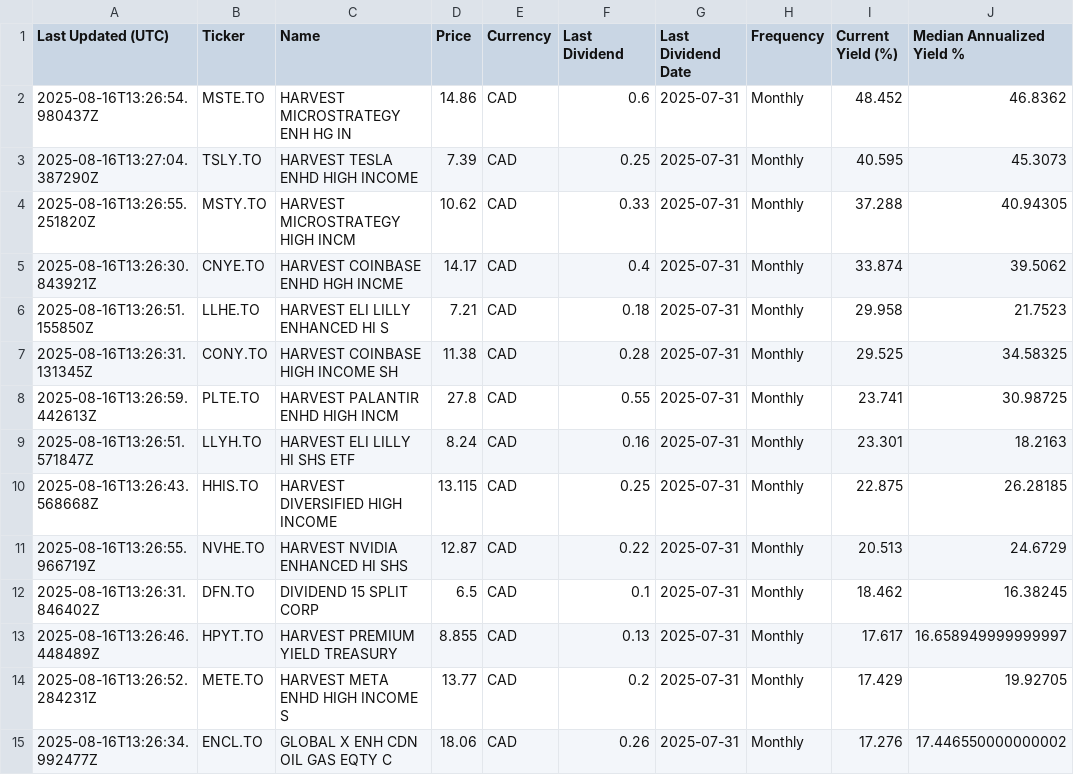
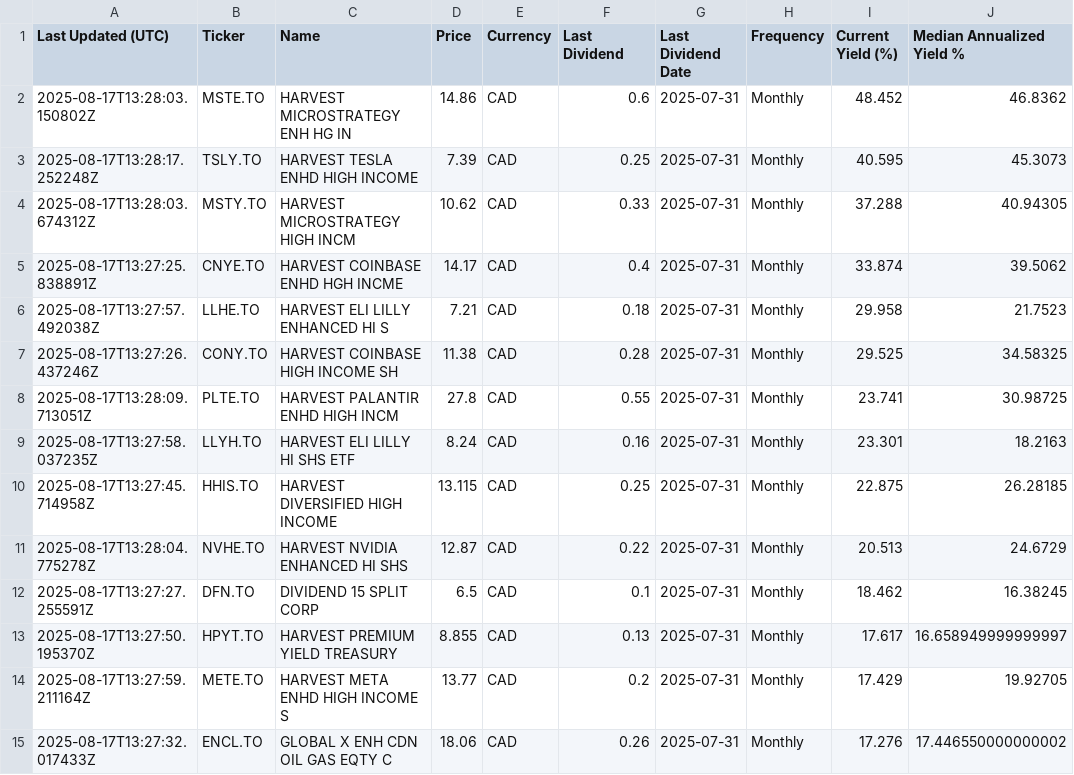
Before and after one commit to willynilly91/Dividend-Data, a CSV file: current_etf_yields_canada.csv, drawn as a sheet; only a part is shown; the diff covers the shown part only; the diff names each change by its address in the sheet, - before the commit and + after, or states it on an @@ line.

```diff
--- a/current_etf_yields_canada.csv
+++ b/current_etf_yields_canada.csv
-A2 (Last Updated (UTC)): 2025-08-16T13:26:54.980437Z
+A2 (Last Updated (UTC)): 2025-08-17T13:28:03.150802Z
-A3 (Last Updated (UTC)): 2025-08-16T13:27:04.387290Z
+A3 (Last Updated (UTC)): 2025-08-17T13:28:17.252248Z
-A4 (Last Updated (UTC)): 2025-08-16T13:26:55.251820Z
+A4 (Last Updated (UTC)): 2025-08-17T13:28:03.674312Z
-A5 (Last Updated (UTC)): 2025-08-16T13:26:30.843921Z
+A5 (Last Updated (UTC)): 2025-08-17T13:27:25.838891Z
-A6 (Last Updated (UTC)): 2025-08-16T13:26:51.155850Z
+A6 (Last Updated (UTC)): 2025-08-17T13:27:57.492038Z
-A7 (Last Updated (UTC)): 2025-08-16T13:26:31.131345Z
+A7 (Last Updated (UTC)): 2025-08-17T13:27:26.437246Z
-A8 (Last Updated (UTC)): 2025-08-16T13:26:59.442613Z
+A8 (Last Updated (UTC)): 2025-08-17T13:28:09.713051Z
-A9 (Last Updated (UTC)): 2025-08-16T13:26:51.571847Z
+A9 (Last Updated (UTC)): 2025-08-17T13:27:58.037235Z
-A10 (Last Updated (UTC)): 2025-08-16T13:26:43.568668Z
+A10 (Last Updated (UTC)): 2025-08-17T13:27:45.714958Z
-A11 (Last Updated (UTC)): 2025-08-16T13:26:55.966719Z
+A11 (Last Updated (UTC)): 2025-08-17T13:28:04.775278Z
-A12 (Last Updated (UTC)): 2025-08-16T13:26:31.846402Z
+A12 (Last Updated (UTC)): 2025-08-17T13:27:27.255591Z
-A13 (Last Updated (UTC)): 2025-08-16T13:26:46.448489Z
+A13 (Last Updated (UTC)): 2025-08-17T13:27:50.195370Z
-A14 (Last Updated (UTC)): 2025-08-16T13:26:52.284231Z
+A14 (Last Updated (UTC)): 2025-08-17T13:27:59.211164Z
-A15 (Last Updated (UTC)): 2025-08-16T13:26:34.992477Z
+A15 (Last Updated (UTC)): 2025-08-17T13:27:32.017433Z
```
Also changed, not shown: 88 edited cells elsewhere in this file, current_etf_yields_us.csv.
